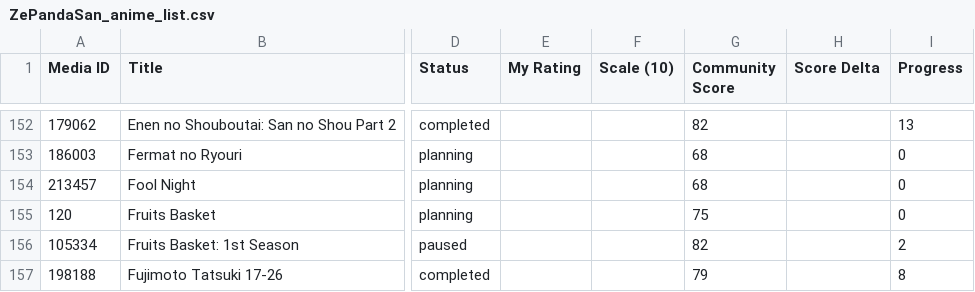
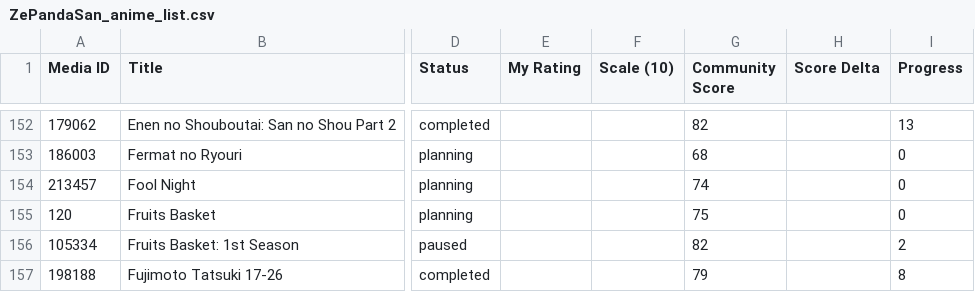
Before and after one commit to zepandasanv2/zepandasan-anilist-export, a CSV file: data/ZePandaSan_anime_list.csv, drawn as a sheet; only a part is shown, gaps mark what is left out; the diff names each change by its address in the sheet, - before the commit and + after, or states it on an @@ line.

```diff
--- a/data/ZePandaSan_anime_list.csv
+++ b/data/ZePandaSan_anime_list.csv
-G154 (Community Score): 68
+G154 (Community Score): 74
```
Also changed, not shown: data/ZePandaSan_genre_breakdown.csv, data/ZePandaSan_studio_breakdown.csv.
